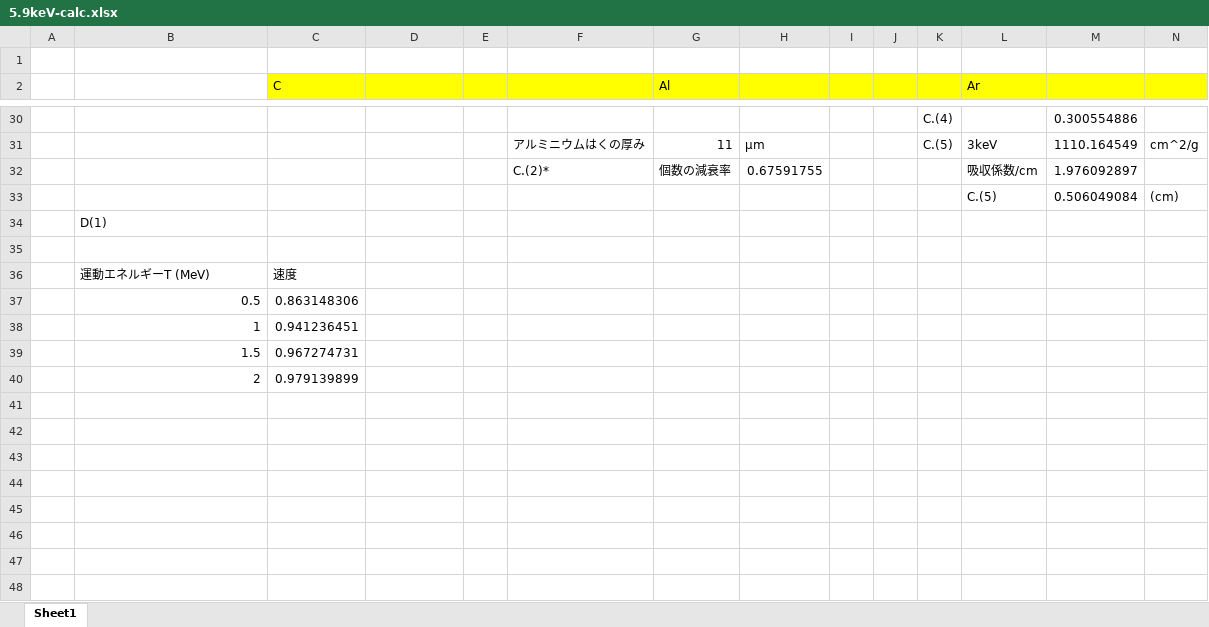
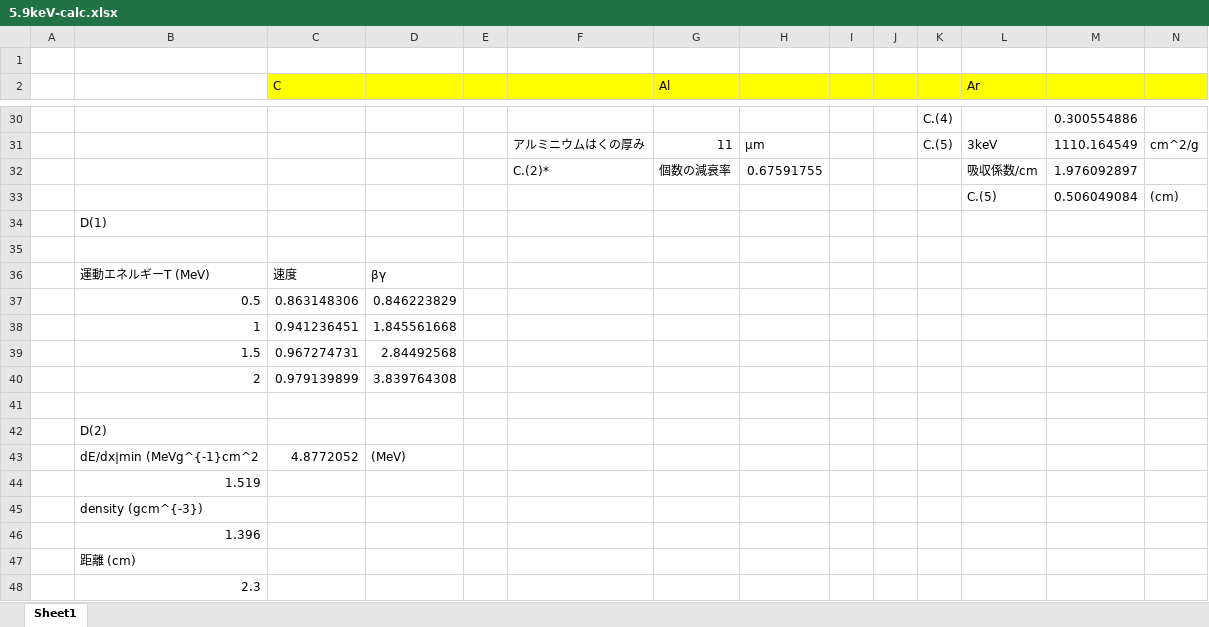
Before and after one commit to cardboard828/Experiment_III, an Excel workbook: Wire-chenber/Ex.1/5.9keV-calc.xlsx, sheet Sheet1, drawn as a sheet; only a part is shown, gaps mark what is left out; values as stored, in another font and other column widths than the file's, no borders; charts and pictures not drawn; rows hold the shown columns only; the diff names each change by its address in the sheet, - before the commit and + after, or states it on an @@ line.

```diff
--- a/Wire-chenber/Ex.1/5.9keV-calc.xlsx (sheet Sheet1)
+++ b/Wire-chenber/Ex.1/5.9keV-calc.xlsx (sheet Sheet1)
-D36: (empty)
+D36: βγ
-D37: (empty)
+D37: 0.846223829
-D38: (empty)
+D38: 1.845561668
-D39: (empty)
+D39: 2.84492568
-D40: (empty)
+D40: 3.839764308
+row 41: (empty)
+row 42:  | D(2)
+row 43:  | dE/dx|min (MeVg^{-1}cm^2 | 4.8772052 | (MeV)
+row 44:  | 1.519
+row 45:  | density (gcm^{-3})
+row 46:  | 1.396
+row 47:  | 距離 (cm)
+row 48:  | 2.3
```
Also changed, not shown: 11 other files.
